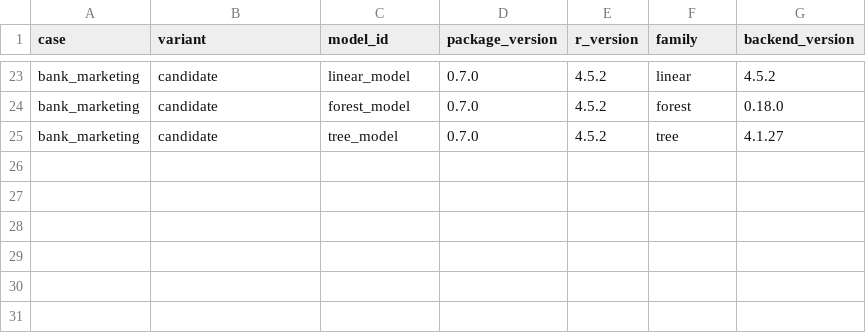
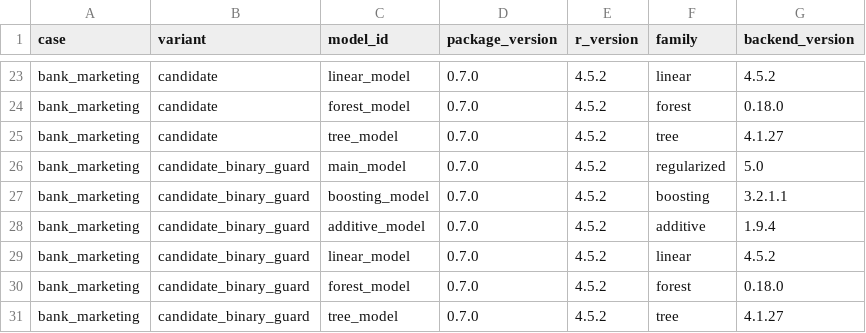
Before and after one commit to Matt17BR/autoXplainR, a CSV file: validation/scalability/search/recommended-engine-versions.csv, drawn as a sheet; only a part is shown, gaps mark what is left out.

```diff
--- a/validation/scalability/search/recommended-engine-versions.csv
+++ b/validation/scalability/search/recommended-engine-versions.csv
@@ -25 +25,7 @@
 "bank_marketing","candidate","tree_model","0.7.0","4.5.2","tree","4.1.27"
+"bank_marketing","candidate_binary_guard","main_model","0.7.0","4.5.2","regularized","5.0"
+"bank_marketing","candidate_binary_guard","boosting_model","0.7.0","4.5.2","boosting","3.2.1.1"
+"bank_marketing","candidate_binary_guard","additive_model","0.7.0","4.5.2","additive","1.9.4"
+"bank_marketing","candidate_binary_guard","linear_model","0.7.0","4.5.2","linear","4.5.2"
+"bank_marketing","candidate_binary_guard","forest_model","0.7.0","4.5.2","forest","0.18.0"
+"bank_marketing","candidate_binary_guard","tree_model","0.7.0","4.5.2","tree","4.1.27"
```
Also changed, not shown: validation/scalability/search/recommended-comparison.csv, validation/scalability/search/recommended-configurations.csv, 51 other files.
